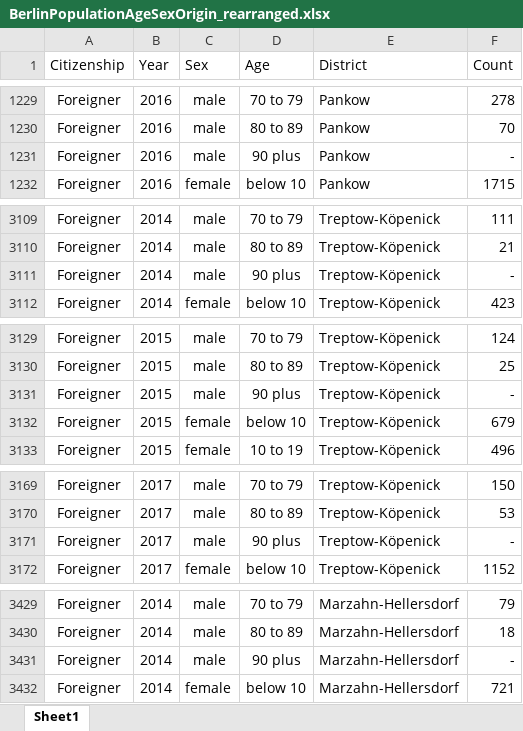
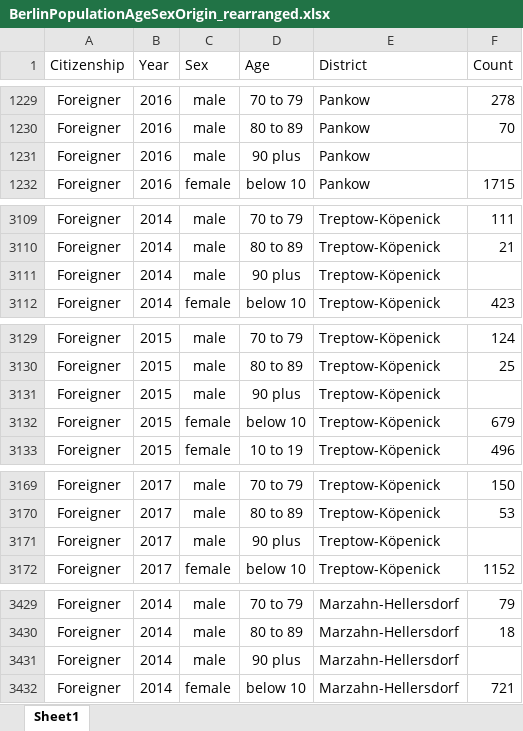
Before and after one commit to MilVas/Week-6-Project-Berlin-Crime, an Excel workbook: BerlinPopulationAgeSexOrigin_rearranged.xlsx, sheet Sheet1, drawn as a sheet; only a part is shown, gaps mark what is left out; values as stored, in another font and other column widths than the file's, no borders; the diff covers the shown part only; the diff names each change by its address in the sheet, - before the commit and + after, or states it on an @@ line.

Commit message:
mini update

```diff
--- a/BerlinPopulationAgeSexOrigin_rearranged.xlsx (sheet Sheet1)
+++ b/BerlinPopulationAgeSexOrigin_rearranged.xlsx (sheet Sheet1)
-F1231 (Count): -
+F1231 (Count): (empty)
-F3111 (Count): -
+F3111 (Count): (empty)
-F3131 (Count): -
+F3131 (Count): (empty)
-F3171 (Count): -
+F3171 (Count): (empty)
-F3431 (Count): -
+F3431 (Count): (empty)
```
Also changed, not shown: 1 edited cell elsewhere in this sheet, charts or pictures.
